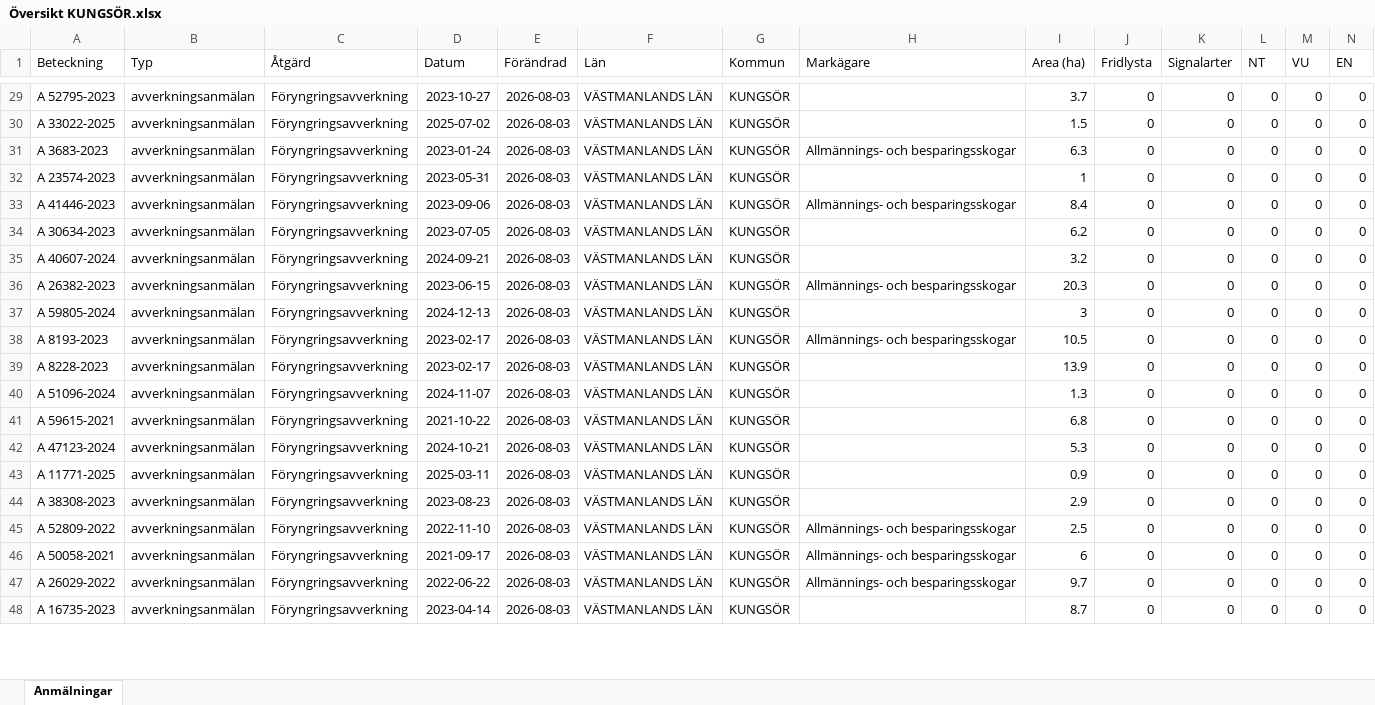
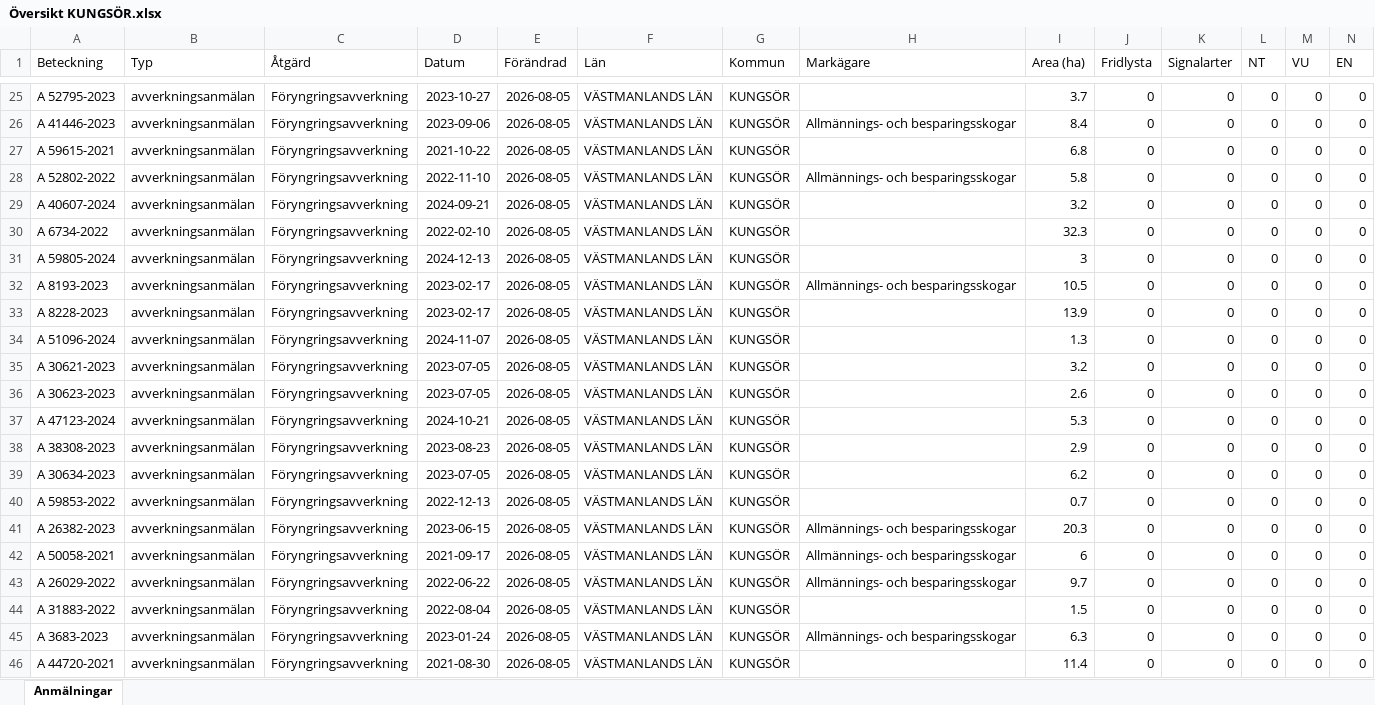
Before and after one commit to klasma/Logging_1960, an Excel workbook: Översikt KUNGSÖR.xlsx, sheet Anmälningar, drawn as a sheet; only a part is shown, gaps mark what is left out; values as stored, in another font and other column widths than the file's, no borders; removed rows and columns are numbered as before the commit, all else as after; rows hold the shown columns only; the diff covers the shown part only; the diff names each change by its address in the sheet, - before the commit and + after, or states it on an @@ line.

```diff
--- a/Översikt KUNGSÖR.xlsx (sheet Anmälningar)
+++ b/Översikt KUNGSÖR.xlsx (sheet Anmälningar)
-E25 (Förändrad): 2026-08-03
+E25 (Förändrad): 2026-08-05
-row 30: A 33022-2025 | avverkningsanmälan | Föryngringsavverkning | 2025-07-02 | 2026-08-03 | VÄSTMANLANDS LÄN | KUNGSÖR |  | 1.5 | 0 | 0 | 0 | 0 | 0
-row 31: A 3683-2023 | avverkningsanmälan | Föryngringsavverkning | 2023-01-24 | 2026-08-03 | VÄSTMANLANDS LÄN | KUNGSÖR | Allmännings- och besparingsskogar | 6.3 | 0 | 0 | 0 | 0 | 0
-row 32: A 23574-2023 | avverkningsanmälan | Föryngringsavverkning | 2023-05-31 | 2026-08-03 | VÄSTMANLANDS LÄN | KUNGSÖR |  | 1 | 0 | 0 | 0 | 0 | 0
-E26:E27 (Förändrad): 2026-08-03
+E26:E27 (Förändrad): 2026-08-05
-A27 (Beteckning): A 30634-2023
+A27 (Beteckning): A 59615-2021
-D27 (Datum): 2023-07-05
+D27 (Datum): 2021-10-22
-I27 (Area (ha)): 6.2
+I27 (Area (ha)): 6.8
+row 28: A 52802-2022 | avverkningsanmälan | Föryngringsavverkning | 2022-11-10 | 2026-08-05 | VÄSTMANLANDS LÄN | KUNGSÖR | Allmännings- och besparingsskogar | 5.8 | 0 | 0 | 0 | 0 | 0
-E29:E35 (Förändrad): 2026-08-03
+E29:E35 (Förändrad): 2026-08-05
-A30 (Beteckning): A 26382-2023
+A30 (Beteckning): A 6734-2022
-D30 (Datum): 2023-06-15
+D30 (Datum): 2022-02-10
-H30 (Markägare): Allmännings- och besparingsskogar
+H30 (Markägare): (empty)
-I30 (Area (ha)): 20.3
+I30 (Area (ha)): 32.3
-A35 (Beteckning): A 59615-2021
+A35 (Beteckning): A 30621-2023
-D35 (Datum): 2021-10-22
+D35 (Datum): 2023-07-05
-I35 (Area (ha)): 6.8
+I35 (Area (ha)): 3.2
+row 36: A 30623-2023 | avverkningsanmälan | Föryngringsavverkning | 2023-07-05 | 2026-08-05 | VÄSTMANLANDS LÄN | KUNGSÖR |  | 2.6 | 0 | 0 | 0 | 0 | 0
-E37 (Förändrad): 2026-08-03
+E37 (Förändrad): 2026-08-05
-row 43: A 11771-2025 | avverkningsanmälan | Föryngringsavverkning | 2025-03-11 | 2026-08-03 | VÄSTMANLANDS LÄN | KUNGSÖR |  | 0.9 | 0 | 0 | 0 | 0 | 0
-E38 (Förändrad): 2026-08-03
+E38 (Förändrad): 2026-08-05
+row 39: A 30634-2023 | avverkningsanmälan | Föryngringsavverkning | 2023-07-05 | 2026-08-05 | VÄSTMANLANDS LÄN | KUNGSÖR |  | 6.2 | 0 | 0 | 0 | 0 | 0
+row 40: A 59853-2022 | avverkningsanmälan | Föryngringsavverkning | 2022-12-13 | 2026-08-05 | VÄSTMANLANDS LÄN | KUNGSÖR |  | 0.7 | 0 | 0 | 0 | 0 | 0
-A41 (Beteckning): A 52809-2022
+A41 (Beteckning): A 26382-2023
-D41 (Datum): 2022-11-10
+D41 (Datum): 2023-06-15
-E41:E43 (Förändrad): 2026-08-03
+E41:E43 (Förändrad): 2026-08-05
-I41 (Area (ha)): 2.5
+I41 (Area (ha)): 20.3
+row 44: A 31883-2022 | avverkningsanmälan | Föryngringsavverkning | 2022-08-04 | 2026-08-05 | VÄSTMANLANDS LÄN | KUNGSÖR |  | 1.5 | 0 | 0 | 0 | 0 | 0
+row 45: A 3683-2023 | avverkningsanmälan | Föryngringsavverkning | 2023-01-24 | 2026-08-05 | VÄSTMANLANDS LÄN | KUNGSÖR | Allmännings- och besparingsskogar | 6.3 | 0 | 0 | 0 | 0 | 0
-A46 (Beteckning): A 16735-2023
+A46 (Beteckning): A 44720-2021
-D46 (Datum): 2023-04-14
+D46 (Datum): 2021-08-30
-E46 (Förändrad): 2026-08-03
+E46 (Förändrad): 2026-08-05
-I46 (Area (ha)): 8.7
+I46 (Area (ha)): 11.4
```
Also changed, not shown: 7 added rows, 10 removed rows and 82 edited cells elsewhere in this sheet, artfynd/A 25961-2026 artfynd.xlsx, artfynd/A 2850-2026 artfynd.xlsx, 44 other files.
